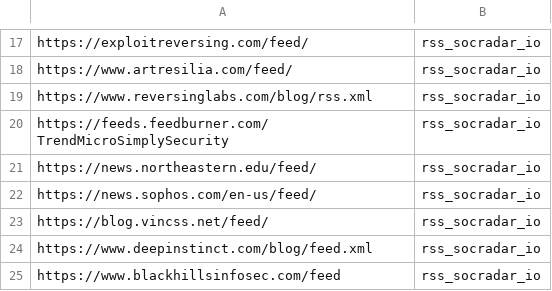
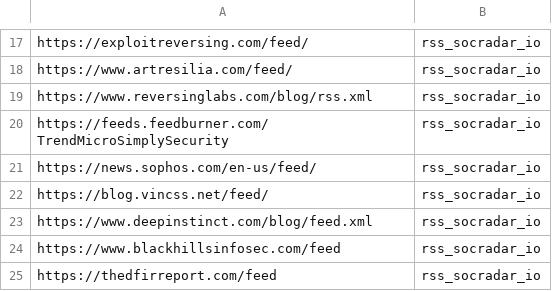
Before and after one commit to M0nsterC4t/cyber_rss, a CSV file: cyber_rss/data.csv, drawn as a sheet; only a part is shown, gaps mark what is left out; the shorter side is filled out with more unchanged rows.

Commit message:
Update data.csv

```diff
--- a/cyber_rss/data.csv
+++ b/cyber_rss/data.csv
@@ -20,3 +20,2 @@ https://www.reversinglabs.com/blog/rss.xml,rss_socradar_io
 https://feeds.feedburner.com/TrendMicroSimplySecurity,rss_socradar_io
-https://news.northeastern.edu/feed/,rss_socradar_io
 https://news.sophos.com/en-us/feed/,rss_socradar_io
```
